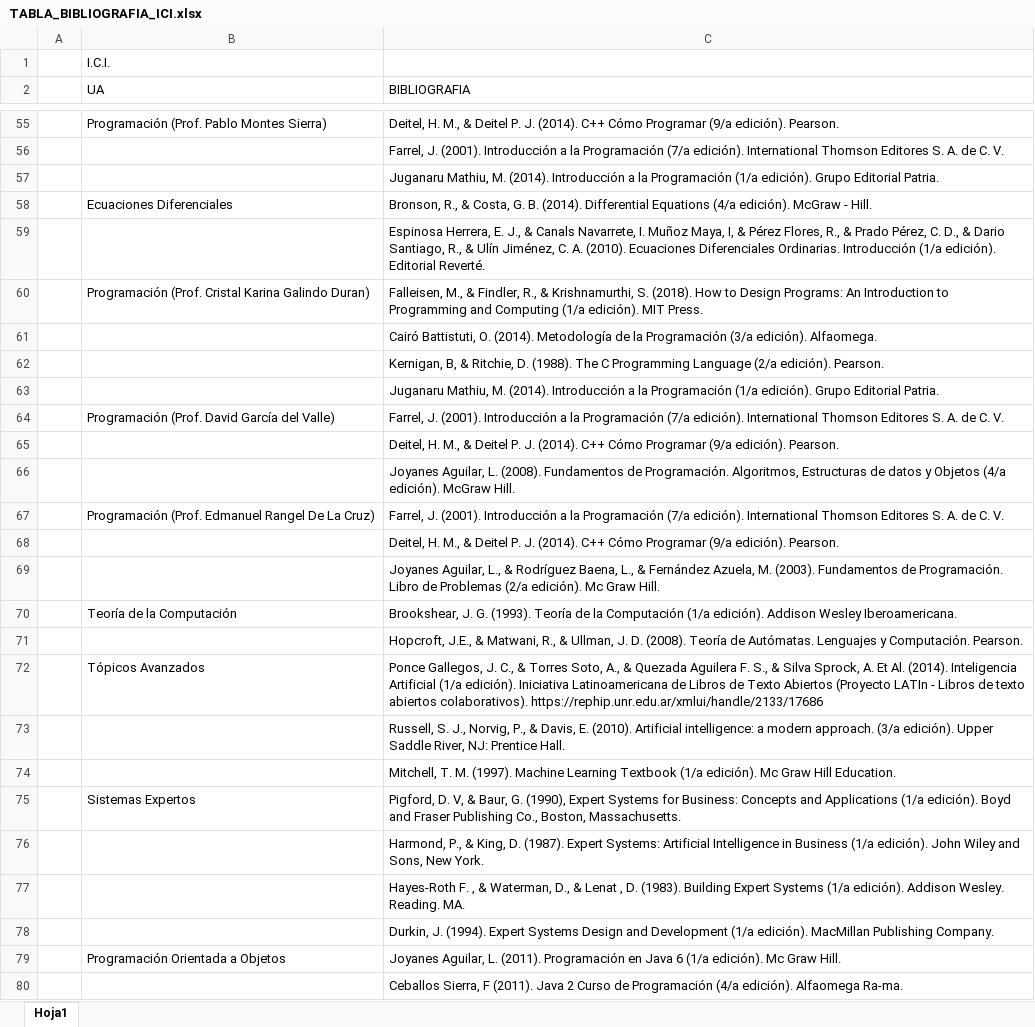
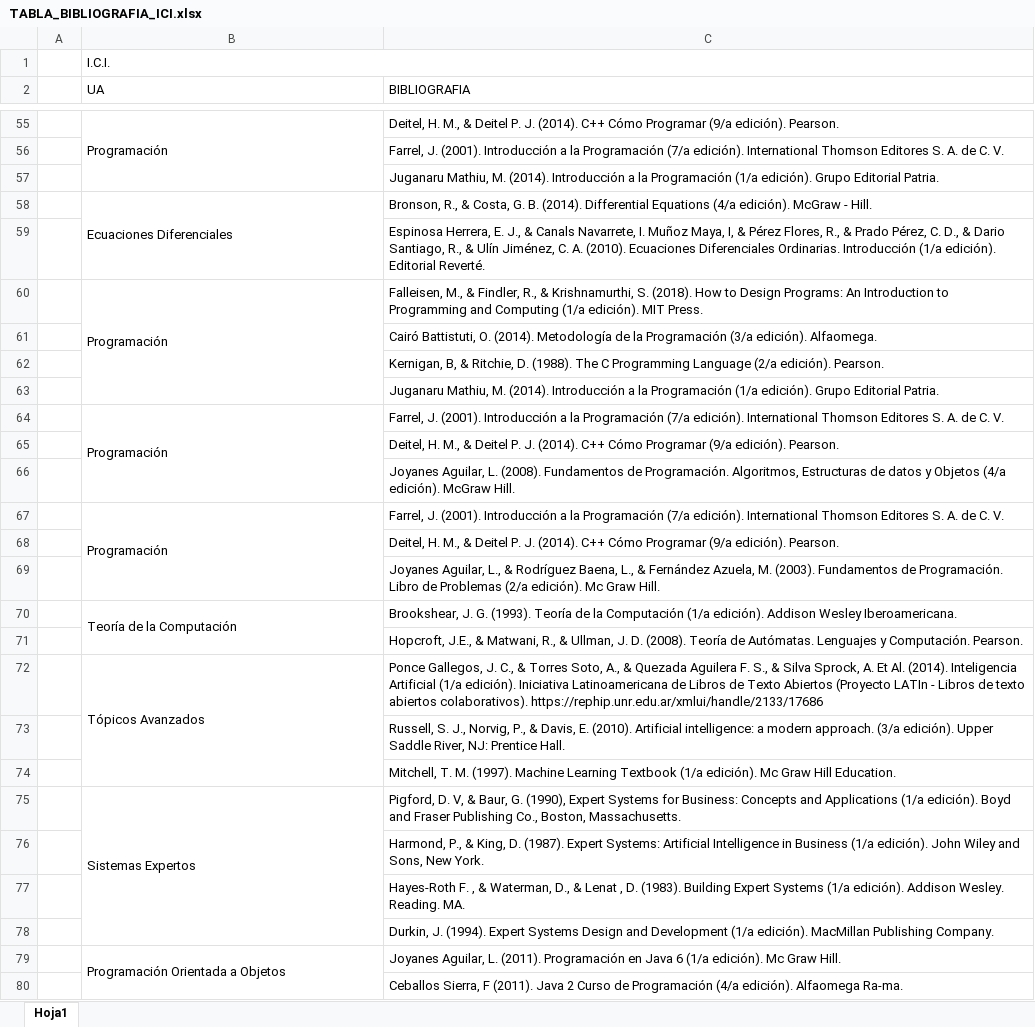
Before and after one commit to probyest/PyE-2021-2, an Excel workbook: 10_BIBLIOGRAFIAS_UAs_CARRERAS/ICI/TABLA_BIBLIOGRAFIA_ICI.xlsx, sheet Hoja1, drawn as a sheet; only a part is shown, gaps mark what is left out; values as stored, in another font and other column widths than the file's, no borders; the diff covers the shown part only; the diff names each change by its address in the sheet, - before the commit and + after, or states it on an @@ line.

```diff
--- a/10_BIBLIOGRAFIAS_UAs_CARRERAS/ICI/TABLA_BIBLIOGRAFIA_ICI.xlsx (sheet Hoja1)
+++ b/10_BIBLIOGRAFIAS_UAs_CARRERAS/ICI/TABLA_BIBLIOGRAFIA_ICI.xlsx (sheet Hoja1)
+B1:C1 merged
-B55 (UA): Programación (Prof. Pablo Montes Sierra)
+B55 (UA): Programación
+B55:B57 merged
+B58:B59 merged
-B60 (UA): Programación (Prof. Cristal Karina Galindo Duran)
+B60 (UA): Programación
+B60:B63 merged
-B64 (UA): Programación (Prof. David García del Valle)
+B64 (UA): Programación
+B64:B66 merged
-B67 (UA): Programación (Prof. Edmanuel Rangel De La Cruz)
+B67 (UA): Programación
+B67:B69 merged
+B70:B71 merged
+B72:B74 merged
+B75:B78 merged
+B79:B82 merged
```
Also changed, not shown: 3 edited cells and merged cells elsewhere in this sheet, 10_BIBLIOGRAFIAS_UAs_CARRERAS/IC/TABLA_BIBLIOGRAFIA_IC.xlsx, 10_BIBLIOGRAFIAS_UAs_CARRERAS/ICE/TABLA_BIBLIOGRAFIA_ICE.xlsx, 4 other files.
